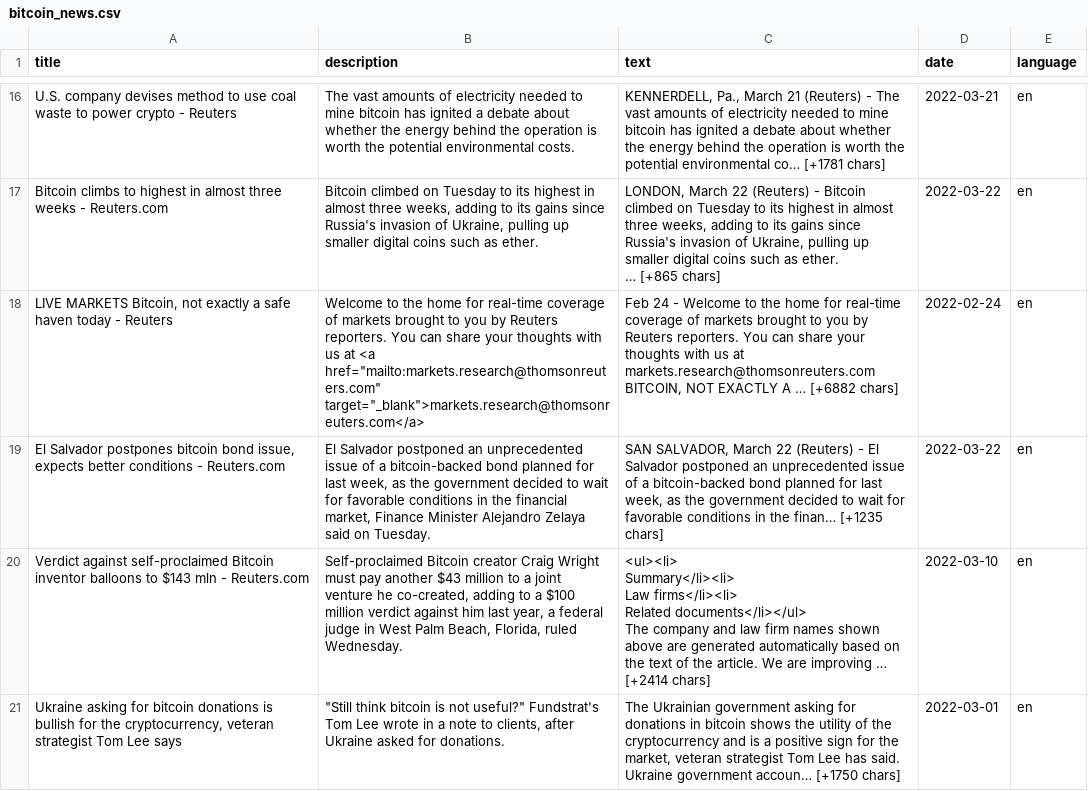
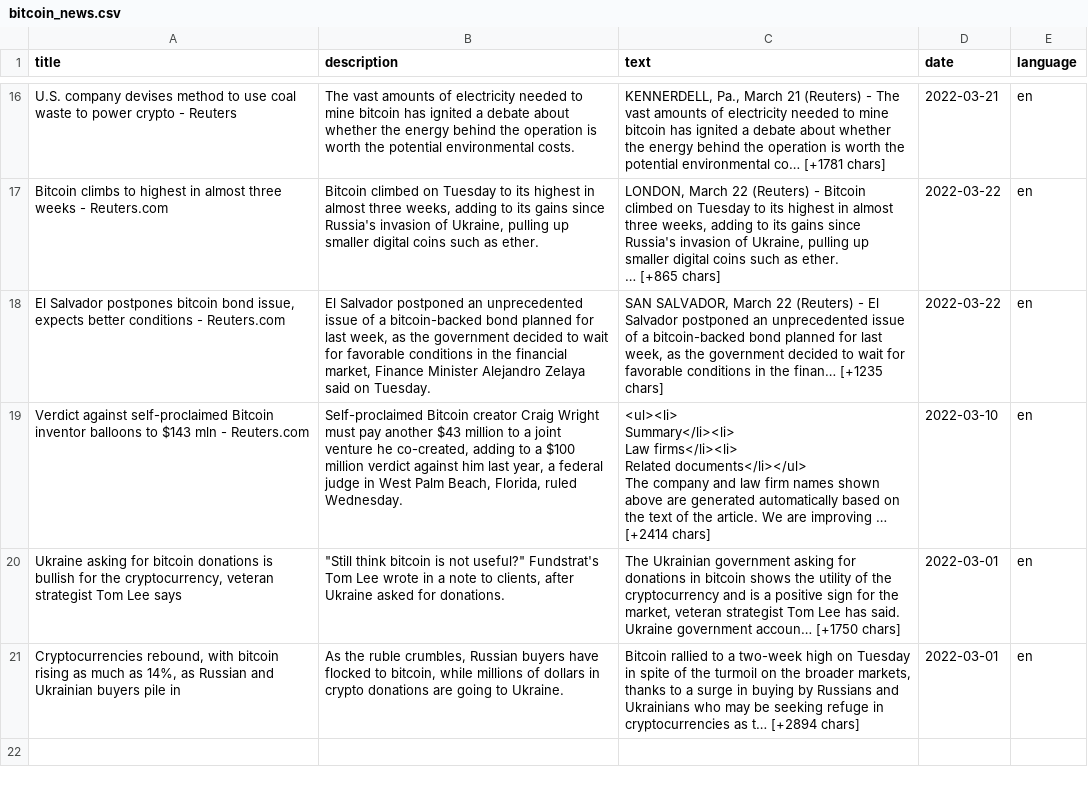
Before and after one commit to charbelnehme/natural-language-processing, a CSV file: dataframe_csv/bitcoin_news.csv, drawn as a sheet; only a part is shown, gaps mark what is left out.

Commit message:
Update repository with 'crypto_sentiment' workbook

```diff
--- a/dataframe_csv/bitcoin_news.csv
+++ b/dataframe_csv/bitcoin_news.csv
@@ -31,4 +31,2 @@ Bitcoin climbs to highest in almost three weeks - Reuters.com,"Bitcoin climbed o
 … [+865 chars]",2022-03-22,en
-"LIVE MARKETS Bitcoin, not exactly a safe haven today - Reuters","Welcome to the home for real-time coverage of markets brought to you by Reuters reporters. You can share your thoughts with us at <a href=""mailto:markets.research@thomsonreuters.com"" target=""_blank"">markets.research@thomsonreuters.com</a>","Feb 24 - Welcome to the home for real-time coverage of markets brought to you by Reuters reporters. You can share your thoughts with us at markets.research@thomsonreuters.com
-BITCOIN, NOT EXACTLY A … [+6882 chars]",2022-02-24,en
 "El Salvador postpones bitcoin bond issue, expects better conditions - Reuters.com","El Salvador postponed an unprecedented issue of a bitcoin-backed bond planned for last week, as the government decided to wait for favorable conditions in the financial market, Finance Minister Alejandro Zelaya said on Tuesday.","SAN SALVADOR, March 22 (Reuters) - El Salvador postponed an unprecedented issue of a bitcoin-backed bond planned for last week, as the government decided to wait for favorable conditions in the finan… [+1235 chars]",2022-03-22,en
@@ -41 +39,2 @@ The company and law firm names shown above are generated automatically based on
 Ukraine government accoun… [+1750 chars]",2022-03-01,en
+"Cryptocurrencies rebound, with bitcoin rising as much as 14%, as Russian and Ukrainian buyers pile in","As the ruble crumbles, Russian buyers have flocked to bitcoin, while millions of dollars in crypto donations are going to Ukraine.","Bitcoin rallied to a two-week high on Tuesday in spite of the turmoil on the broader markets, thanks to a surge in buying by Russians and Ukrainians who may be seeking refuge in cryptocurrencies as t… [+2894 chars]",2022-03-01,en
```
Also changed, not shown: 9 other files.
